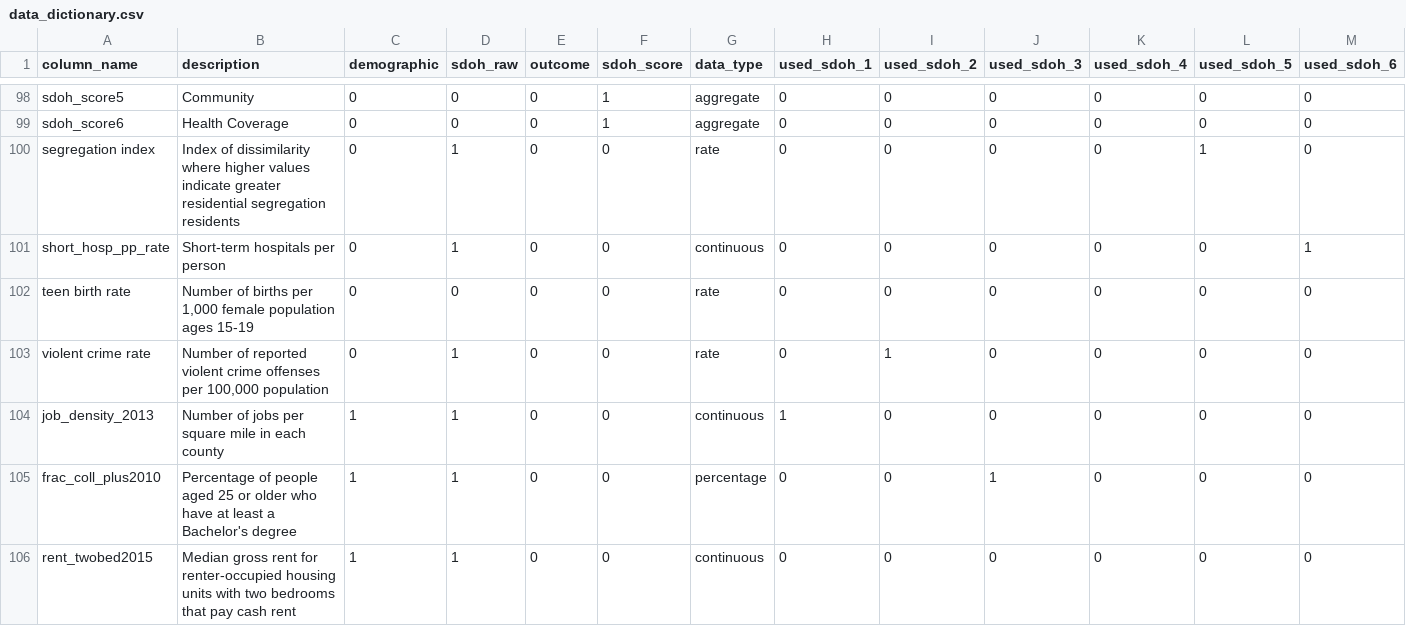
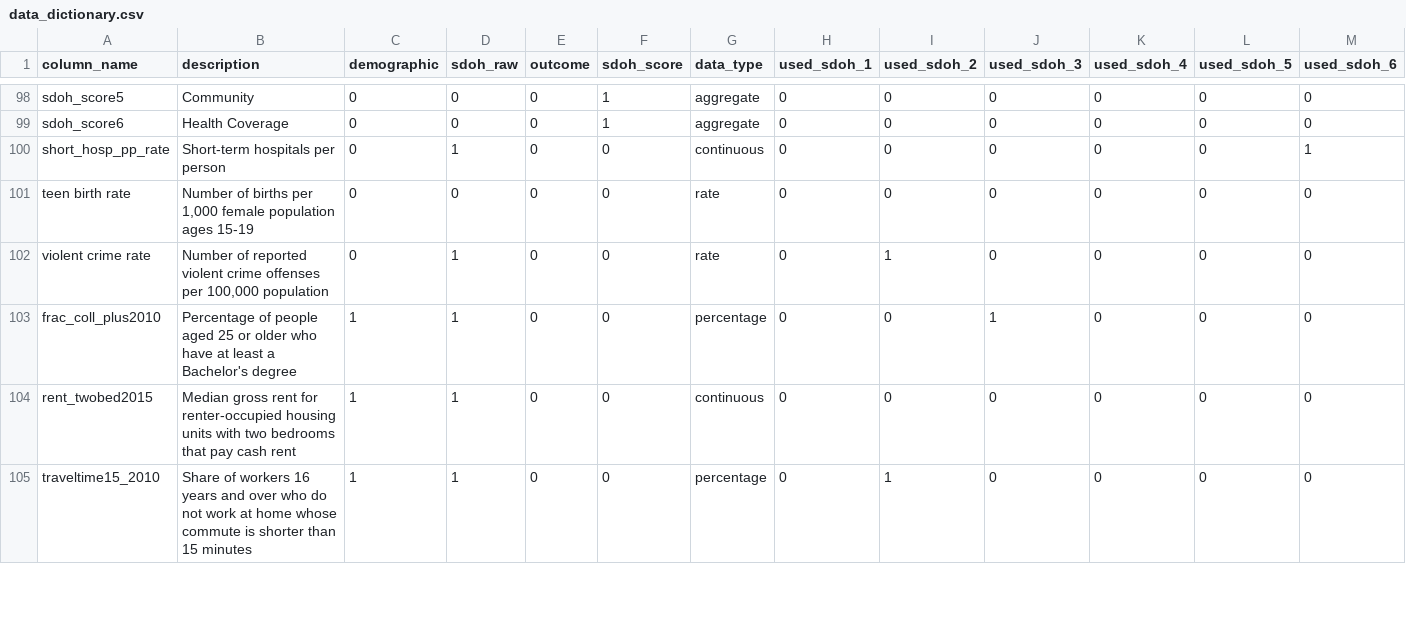
Before and after one commit to mathematica-mpr/CommunityConnector, a CSV file: data/data_dictionary.csv, drawn as a sheet; only a part is shown, gaps mark what is left out; the shorter side is filled out with more unchanged rows; rows hold the shown columns only; the diff covers the shown part only; the diff names each change by its address in the sheet, - before the commit and + after, or states it on an @@ line.

Commit message:
fix: remove segregation index because of low coverage

```diff
--- a/data/data_dictionary.csv
+++ b/data/data_dictionary.csv
-row 100: segregation index | Index of dissimilarity where higher values indicate greater residential segregation residents | 0 | 1 | 0 | 0 | rate | 0 | 0 | 0 | 0 | 1 | 0
-row 104: job_density_2013 | Number of jobs per square mile in each county | 1 | 1 | 0 | 0 | continuous | 1 | 0 | 0 | 0 | 0 | 0
```
Also changed, not shown: 6 edited cells elsewhere in this file.
